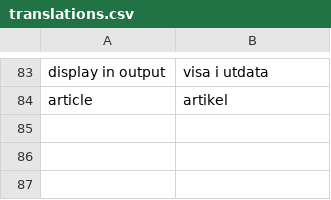
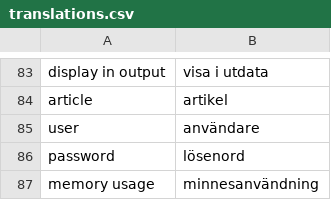
Before and after one commit to pekrau/mdbook, a CSV file: translations.csv, drawn as a sheet; only a part is shown, gaps mark what is left out.

```diff
--- a/translations.csv
+++ b/translations.csv
@@ -84 +84,4 @@ display in output,visa i utdata
 article,artikel
+user,användare
+password,lösenord
+memory usage,minnesanvändning
```
Also changed, not shown: 5 other files.
